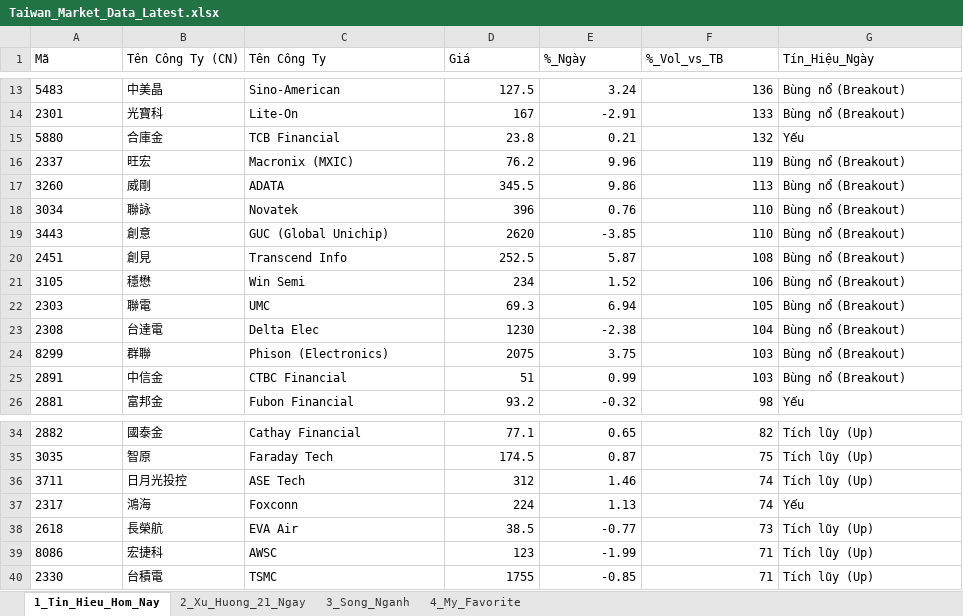
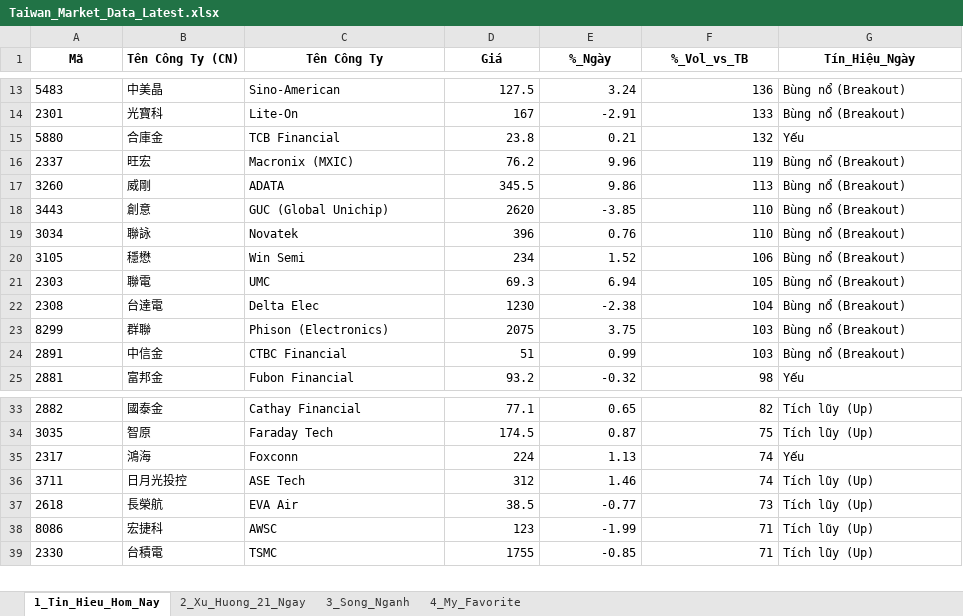
Before and after one commit to chipmoon/dashboard-tw, an Excel workbook: Taiwan_Market_Data_Latest.xlsx, sheet 1_Tin_Hieu_Hom_Nay, drawn as a sheet; only a part is shown, gaps mark what is left out; values as stored, in another font and other column widths than the file's, no borders; removed rows and columns are numbered as before the commit, all else as after; the diff names each change by its address in the sheet, - before the commit and + after, or states it on an @@ line.

```diff
--- a/Taiwan_Market_Data_Latest.xlsx (sheet 1_Tin_Hieu_Hom_Nay)
+++ b/Taiwan_Market_Data_Latest.xlsx (sheet 1_Tin_Hieu_Hom_Nay)
@@ A1:G1 bold: off → on, alignment: left → center @@
@@ row 19 moved to row 18: 3443 @@
-row 20: 2451 | 創見 | Transcend Info | 252.5 | 5.87 | 108 | Bùng nổ (Breakout)
@@ row 37 moved to row 35: 2317 @@
```
Also changed, not shown: sheet 3_Song_Nganh, sheet 4_My_Favorite, sheet 2_Xu_Huong_21_Ngay.
